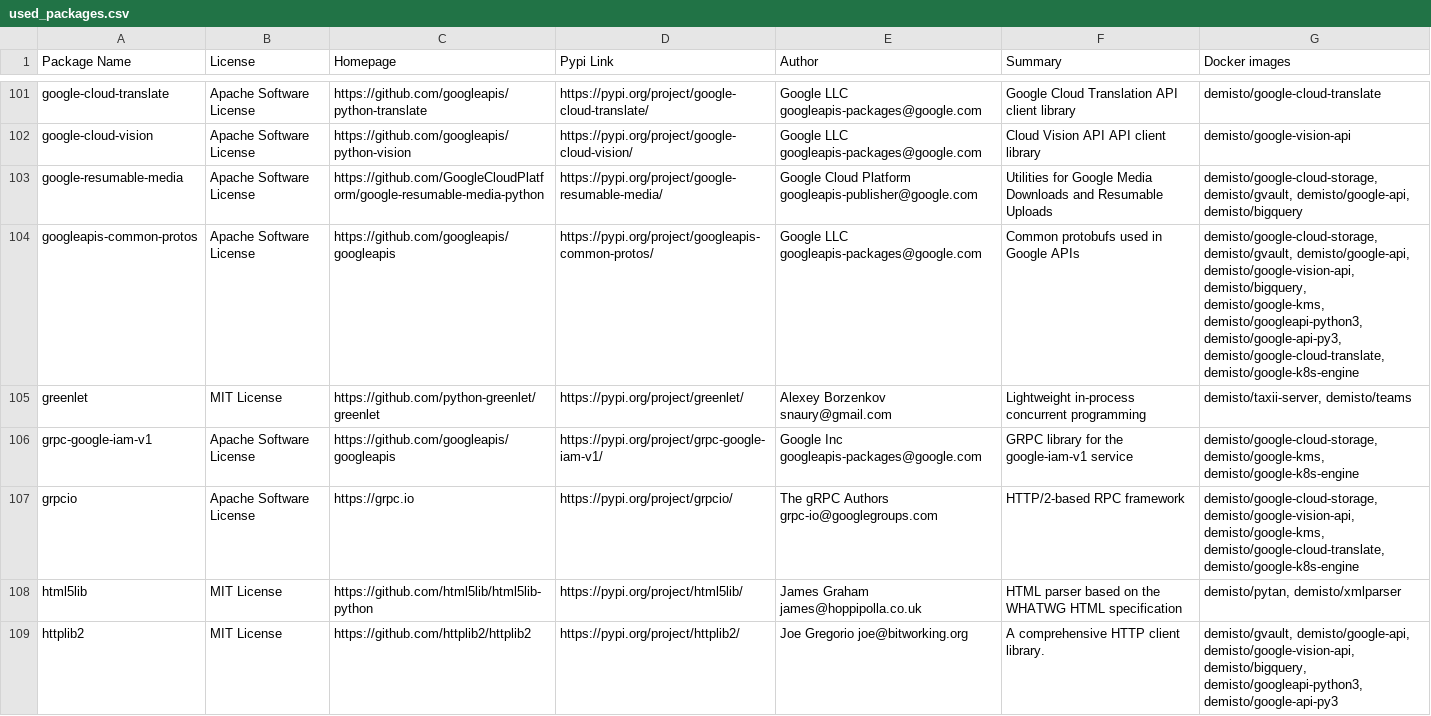
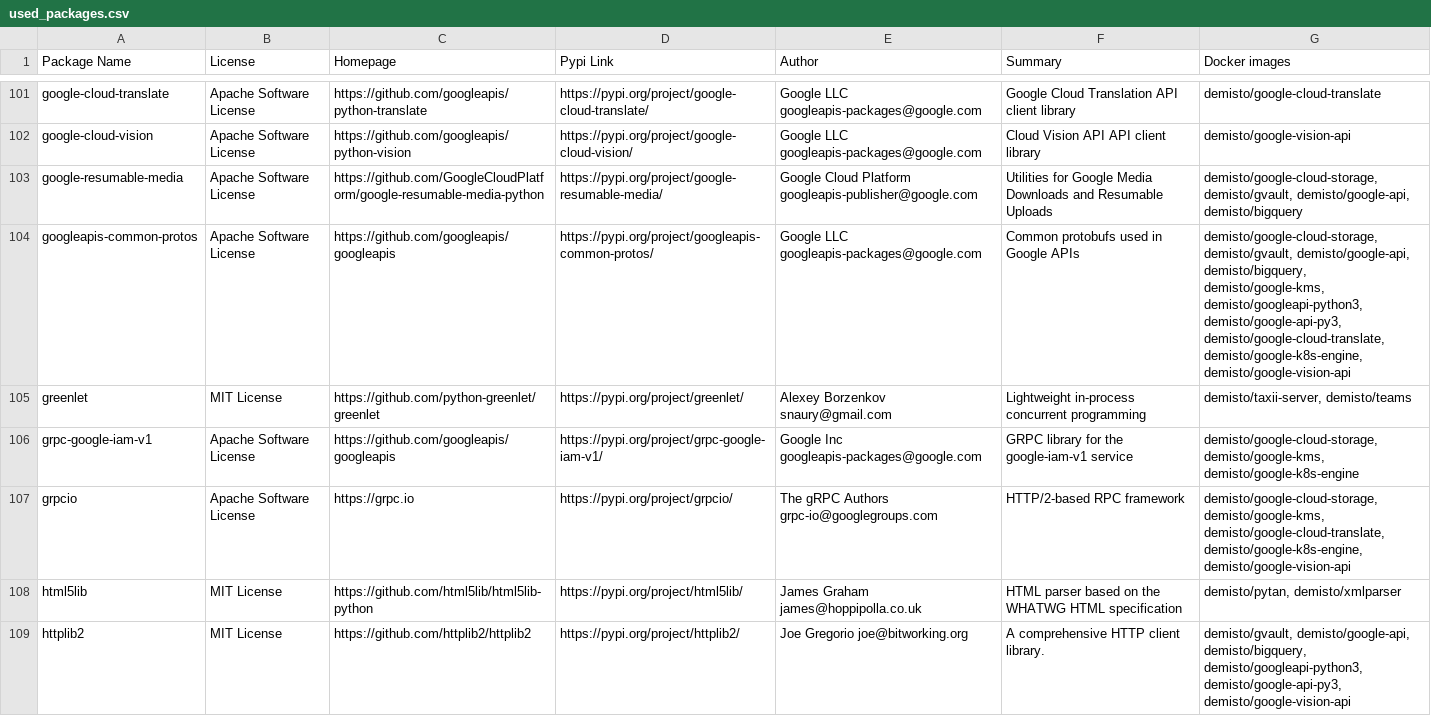
Before and after one commit to yalonso7/dockerfiles, a CSV file: used_packages.csv, drawn as a sheet; only a part is shown, gaps mark what is left out; the diff covers the shown part only.

Commit message:
Wed Jun 24 01:02:08 UTC 2020: automatic docker repository update

```diff
--- a/used_packages.csv
+++ b/used_packages.csv
@@ -103,7 +103,7 @@ google-cloud-vision,Apache Software License,https://github.com/googleapis/python
 google-resumable-media,Apache Software License,https://github.com/GoogleCloudPlatform/google-resumable-media-python,https://pypi.org/project/google-resumable-media/,Google Cloud Platform googleapis-publisher@google.com,Utilities for Google Media Downloads and Resumable Uploads,"demisto/google-cloud-storage, demisto/gvault, demisto/google-api, demisto/bigquery"
-googleapis-common-protos,Apache Software License,https://github.com/googleapis/googleapis,https://pypi.org/project/googleapis-common-protos/,Google LLC googleapis-packages@google.com,Common protobufs used in Google APIs,"demisto/google-cloud-storage, demisto/gvault, demisto/google-api, demisto/google-vision-api, demisto/bigquery, demisto/google-kms, demisto/googleapi-python3, demisto/google-api-py3, demisto/google-cloud-translate, demisto/google-k8s-engine"
+googleapis-common-protos,Apache Software License,https://github.com/googleapis/googleapis,https://pypi.org/project/googleapis-common-protos/,Google LLC googleapis-packages@google.com,Common protobufs used in Google APIs,"demisto/google-cloud-storage, demisto/gvault, demisto/google-api, demisto/bigquery, demisto/google-kms, demisto/googleapi-python3, demisto/google-api-py3, demisto/google-cloud-translate, demisto/google-k8s-engine, demisto/google-vision-api"
 greenlet,MIT License,https://github.com/python-greenlet/greenlet,https://pypi.org/project/greenlet/,Alexey Borzenkov snaury@gmail.com,Lightweight in-process concurrent programming,"demisto/taxii-server, demisto/teams"
 grpc-google-iam-v1,Apache Software License,https://github.com/googleapis/googleapis,https://pypi.org/project/grpc-google-iam-v1/,Google Inc googleapis-packages@google.com,GRPC library for the google-iam-v1 service,"demisto/google-cloud-storage, demisto/google-kms, demisto/google-k8s-engine"
-grpcio,Apache Software License,https://grpc.io,https://pypi.org/project/grpcio/,The gRPC Authors grpc-io@googlegroups.com,HTTP/2-based RPC framework,"demisto/google-cloud-storage, demisto/google-vision-api, demisto/google-kms, demisto/google-cloud-translate, demisto/google-k8s-engine"
+grpcio,Apache Software License,https://grpc.io,https://pypi.org/project/grpcio/,The gRPC Authors grpc-io@googlegroups.com,HTTP/2-based RPC framework,"demisto/google-cloud-storage, demisto/google-kms, demisto/google-cloud-translate, demisto/google-k8s-engine, demisto/google-vision-api"
 html5lib,MIT License,https://github.com/html5lib/html5lib-python,https://pypi.org/project/html5lib/,James Graham james@hoppipolla.co.uk,HTML parser based on the WHATWG HTML specification,"demisto/pytan, demisto/xmlparser"
-httplib2,MIT License,https://github.com/httplib2/httplib2,https://pypi.org/project/httplib2/,Joe Gregorio joe@bitworking.org,A comprehensive HTTP client library.,"demisto/gvault, demisto/google-api, demisto/google-vision-api, demisto/bigquery, demisto/googleapi-python3, demisto/google-api-py3"
+httplib2,MIT License,https://github.com/httplib2/httplib2,https://pypi.org/project/httplib2/,Joe Gregorio joe@bitworking.org,A comprehensive HTTP client library.,"demisto/gvault, demisto/google-api, demisto/bigquery, demisto/googleapi-python3, demisto/google-api-py3, demisto/google-vision-api"
```
Also changed, not shown: 7 added rows and 38 edited cells elsewhere in this file, 8 other files.
